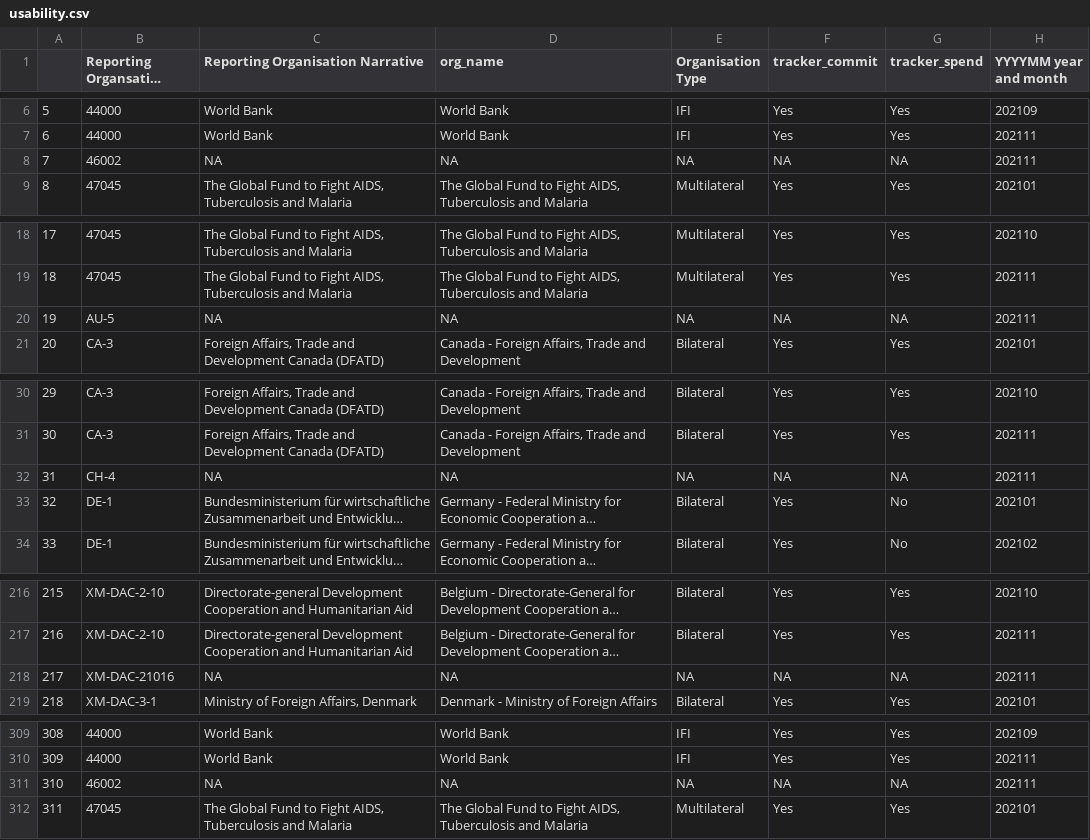
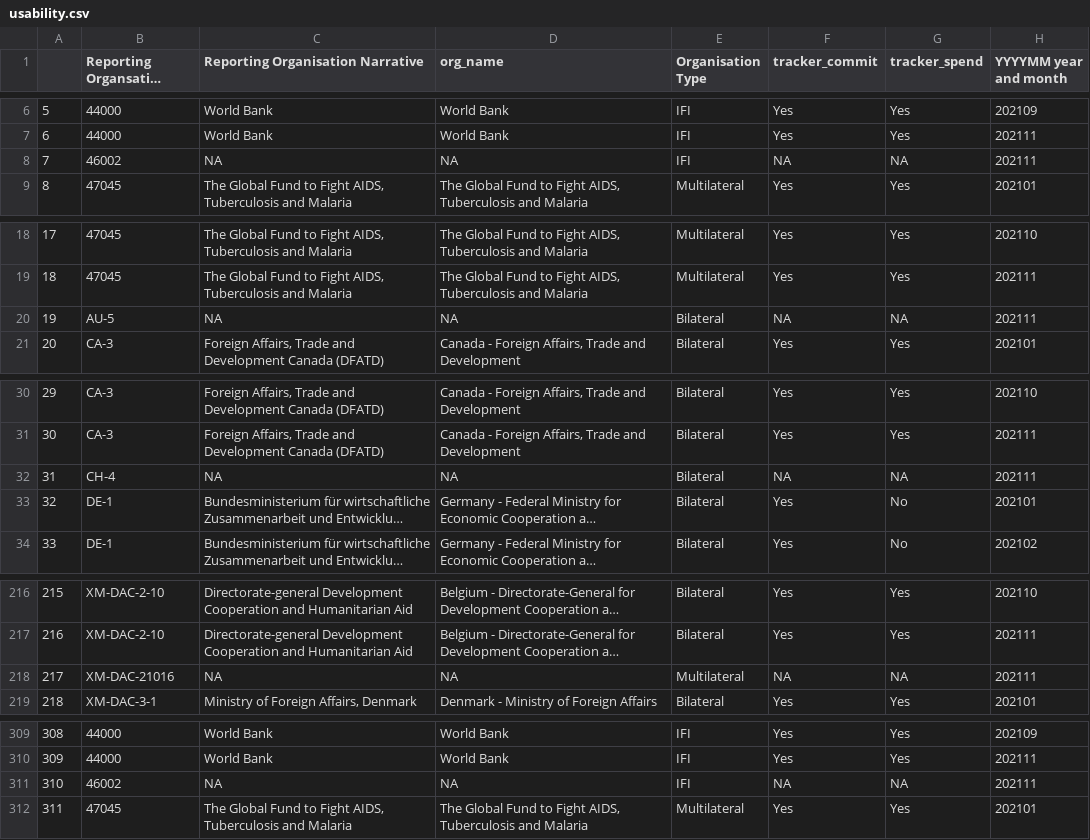
Before and after one commit to akmiller01/aid-tracker-interactive, a CSV file: usability.csv, drawn as a sheet; only a part is shown, gaps mark what is left out; long unchanged cells end in …; the diff covers the shown part only; the diff names each change by its address in the sheet, - before the commit and + after, or states it on an @@ line.

Commit message:
Adding organisation type

```diff
--- a/usability.csv
+++ b/usability.csv
-E8 (Organisation Type): NA
+E8 (Organisation Type): IFI
-E20 (Organisation Type): NA
+E20 (Organisation Type): Bilateral
-E32 (Organisation Type): NA
+E32 (Organisation Type): Bilateral
-E218 (Organisation Type): NA
+E218 (Organisation Type): Multilateral
-E311 (Organisation Type): NA
+E311 (Organisation Type): IFI
```
Also changed, not shown: 14 edited cells elsewhere in this file, 1 other file.
